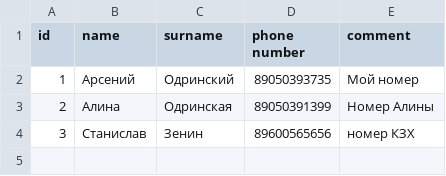
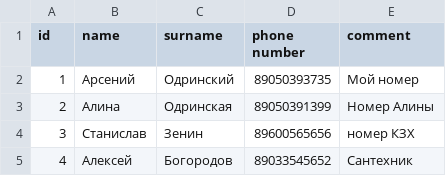
Before and after one commit to odrinskii/python, a CSV file: Homework/homework_7/contacts.csv, drawn as a sheet.

Commit message:
homework7 editing

```diff
--- a/Homework/homework_7/contacts.csv
+++ b/Homework/homework_7/contacts.csv
@@ -4 +4,2 @@ id,name,surname,phone number,comment
 3,Станислав,Зенин,89600565656,номер КЗХ
+4,Алексей,Богородов,89033545652,Сантехник
```
Also changed, not shown: 9 other files.
